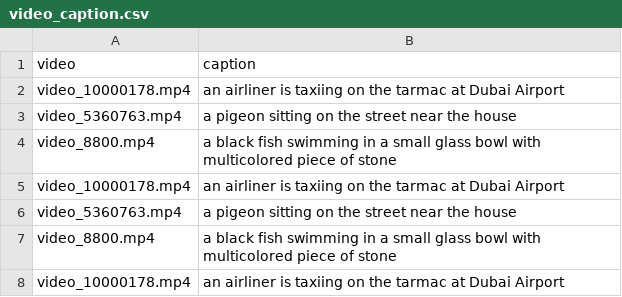
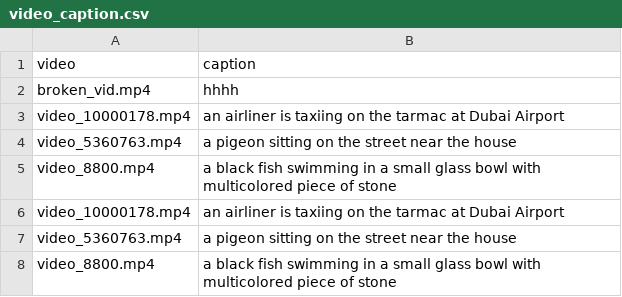
Before and after one commit to mindspore-lab/mindone, a CSV file: examples/videocomposer/demo_video/video_caption.csv, drawn as a sheet; only a part is shown; the shorter side is filled out with more unchanged rows; the diff names each change by its address in the sheet, - before the commit and + after, or states it on an @@ line.

Commit message:
Fix 910B bugs, allow train from scratch, replace error data

```diff
--- a/examples/videocomposer/demo_video/video_caption.csv
+++ b/examples/videocomposer/demo_video/video_caption.csv
+row 2: broken_vid.mp4 | hhhh
```
Also changed, not shown: 5 other files.
